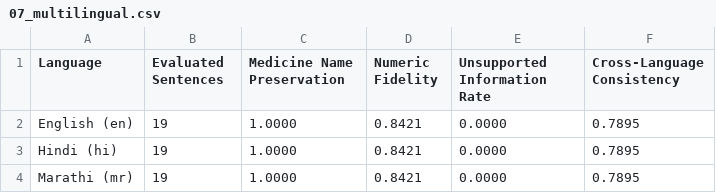
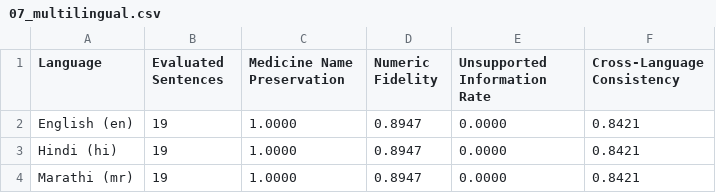
Before and after one commit to SwayamMandhani06/genai-prescription-decoder, a CSV file: eval/tables/07_multilingual.csv, drawn as a sheet.

```diff
--- a/eval/tables/07_multilingual.csv
+++ b/eval/tables/07_multilingual.csv
@@ -1,4 +1,4 @@
 Language,Evaluated Sentences,Medicine Name Preservation,Numeric Fidelity,Unsupported Information Rate,Cross-Language Consistency
-English (en),19,1.0000,0.8421,0.0000,0.7895
-Hindi (hi),19,1.0000,0.8421,0.0000,0.7895
-Marathi (mr),19,1.0000,0.8421,0.0000,0.7895
+English (en),19,1.0000,0.8947,0.0000,0.8421
+Hindi (hi),19,1.0000,0.8947,0.0000,0.8421
+Marathi (mr),19,1.0000,0.8947,0.0000,0.8421
```
Also changed, not shown: eval/reports/aggregate_results.csv, eval/tables/02_extraction_metrics.csv, 38 other files.
